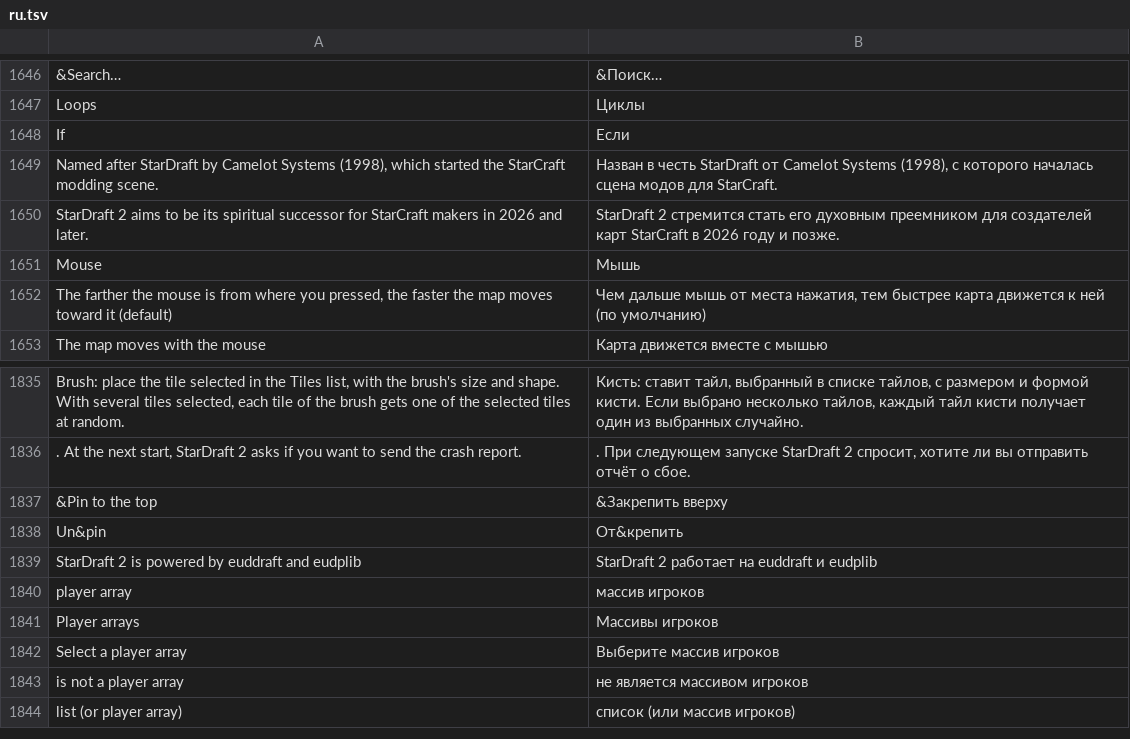
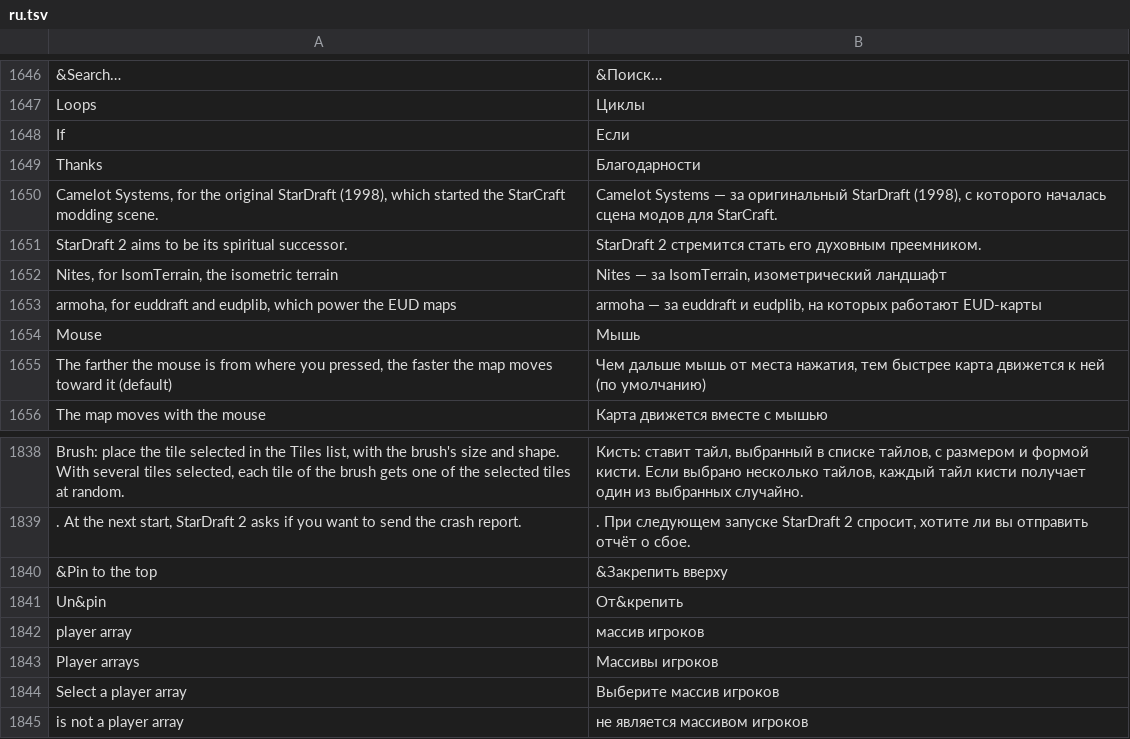
Before and after one commit to stardraft-editor/stardraft, a TSV file: apps/editor/res/lang/ru.tsv, drawn as a sheet; only a part is shown, gaps mark what is left out; the shorter side is filled out with more unchanged rows.

Commit message:
About: a Thanks section (Camelot Systems for the original StarDraft, Nites for IsomTerrain, armoha for euddraft and eudplib)
The names of the projects are links; the window is taller for the section. Translations for Korean, Spanish, Russian
and Chinese.

```diff
--- a/apps/editor/res/lang/ru.tsv
+++ b/apps/editor/res/lang/ru.tsv
@@ -1676,4 +1676,7 @@ Loops	Циклы
 If	Если
-Named after StarDraft by Camelot Systems (1998), which started the StarCraft modding scene.	Назван в честь StarDraft от Camelot Systems (1998), с которого началась сцена модов для StarCraft.
-StarDraft 2 aims to be its spiritual successor for StarCraft makers in 2026 and later.	StarDraft 2 стремится стать его духовным преемником для создателей карт StarCraft в 2026 году и позже.
+Thanks	Благодарности
+Camelot Systems, for the original StarDraft (1998), which started the StarCraft modding scene.	Camelot Systems — за оригинальный StarDraft (1998), с которого началась сцена модов для StarCraft.
+StarDraft 2 aims to be its spiritual successor.	StarDraft 2 стремится стать его духовным преемником.
+Nites, for IsomTerrain, the isometric terrain	Nites — за IsomTerrain, изометрический ландшафт
+armoha, for euddraft and eudplib, which power the EUD maps	armoha — за euddraft и eudplib, на которых работают EUD-карты
 Mouse	Мышь
@@ -1866,3 +1869,2 @@ Brush: place the tile selected in the Tiles list, with the brush's size and shap
 Un&pin	От&крепить
-StarDraft 2 is powered by euddraft and eudplib	StarDraft 2 работает на euddraft и eudplib
 player array	массив игроков
```
Also changed, not shown: apps/editor/res/lang/es.tsv, apps/editor/res/lang/ko.tsv, 6 other files.
